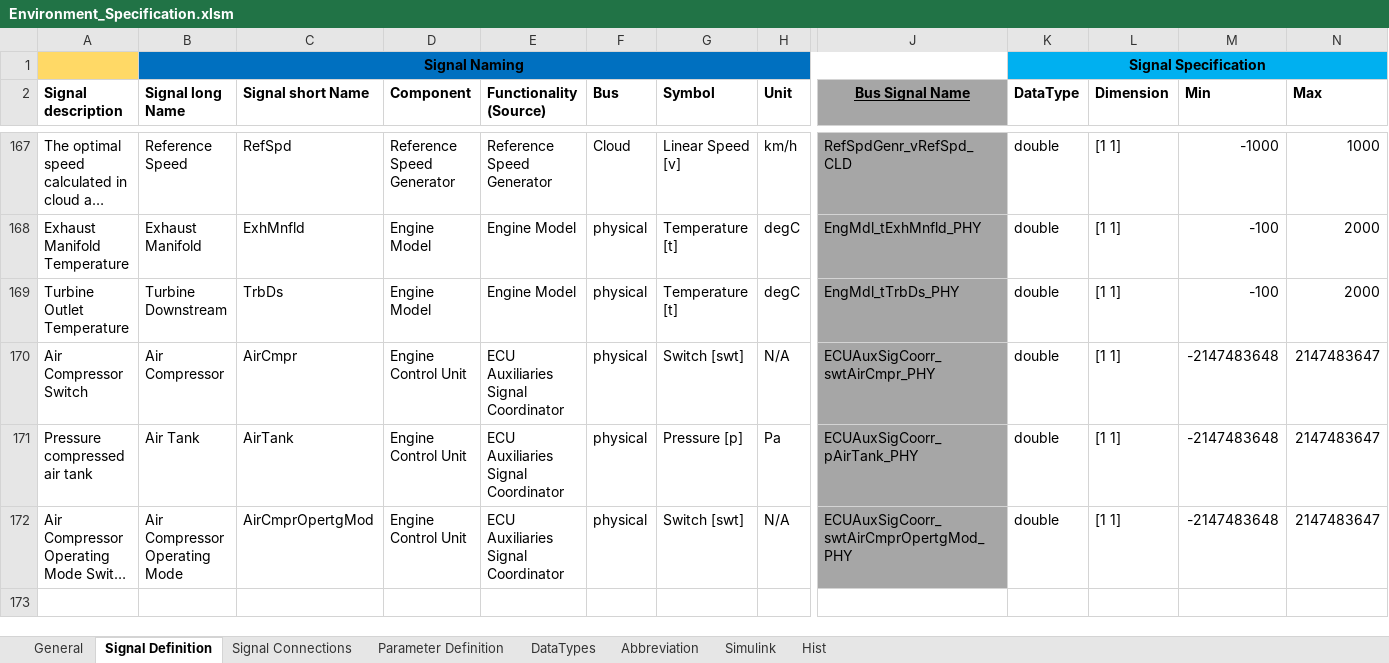
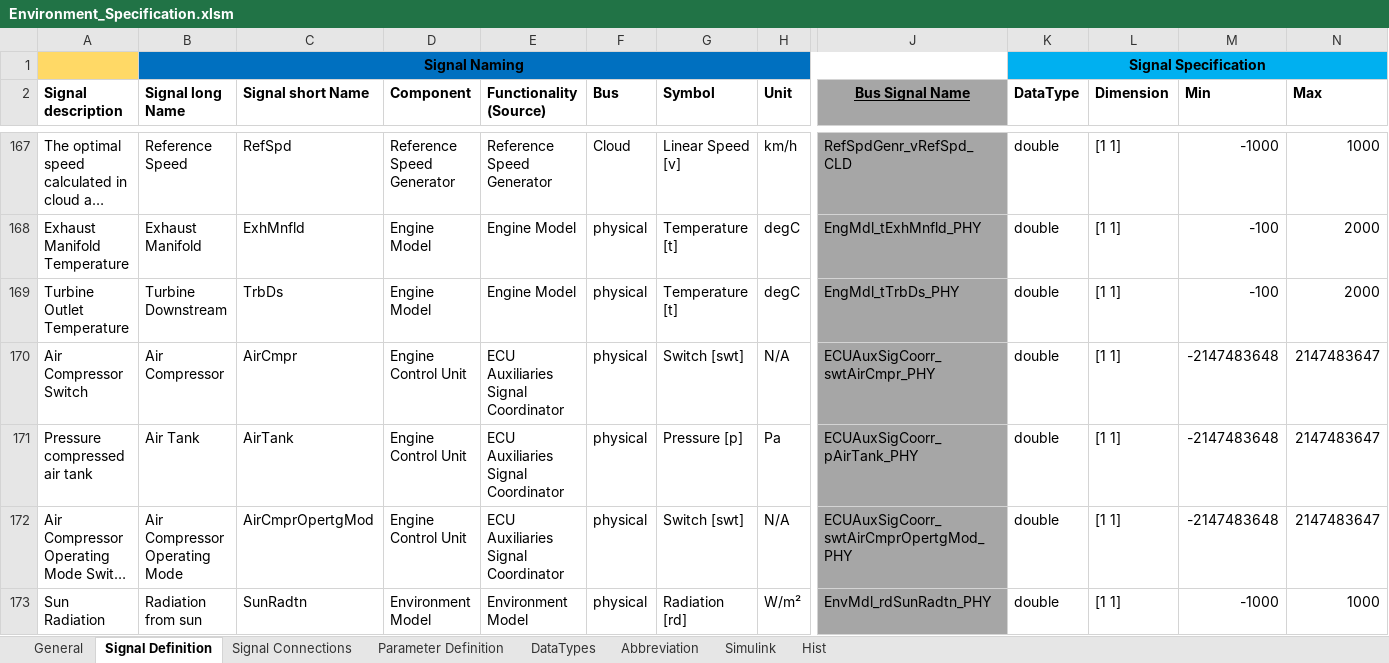
Before and after one commit to eozatay/optitruck_simulator, an Excel workbook: Environment_Specification.xlsm, sheet Signal Definition, drawn as a sheet; only a part is shown, gaps mark what is left out; long unchanged cells end in …; values as stored, in another font and other column widths than the file's, no borders; charts and pictures not drawn; rows hold the shown columns only; the diff names each change by its address in the sheet, - before the commit and + after, or states it on an @@ line.

Commit message:
Sun Radiation added to the environment specification file

```diff
--- a/Environment_Specification.xlsm (sheet Signal Definition)
+++ b/Environment_Specification.xlsm (sheet Signal Definition)
+row 173: Sun Radiation | Radiation from sun | SunRadtn | Environment Model | Environment Model | physical | Radiation [rd] | W/m² | EnvMdl_rdSunRadtn_PHY | double | [1 1] | -1000 | 1000
```
Also changed, not shown: sheet Abbreviation, sheet Signal Connections.
